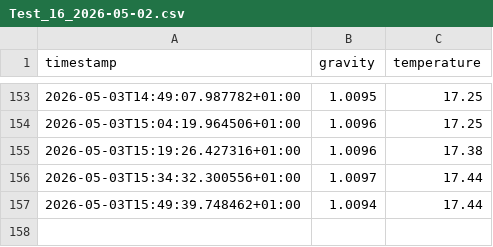
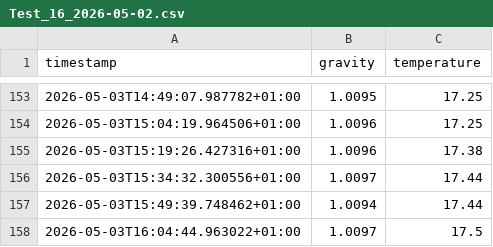
Before and after one commit to DaveFL22/rapt-pill-dashboard, a CSV file: Recipe_Brew_Logs/Test_16_2026-05-02.csv, drawn as a sheet; only a part is shown, gaps mark what is left out.

Commit message:
Auto-upload fermentation log Test_16_2026-05-02.csv

```diff
--- a/Recipe_Brew_Logs/Test_16_2026-05-02.csv
+++ b/Recipe_Brew_Logs/Test_16_2026-05-02.csv
@@ -157 +157,2 @@ timestamp,gravity,temperature
 2026-05-03T15:49:39.748462+01:00,1.0094,17.44
+2026-05-03T16:04:44.963022+01:00,1.0097,17.5
```
